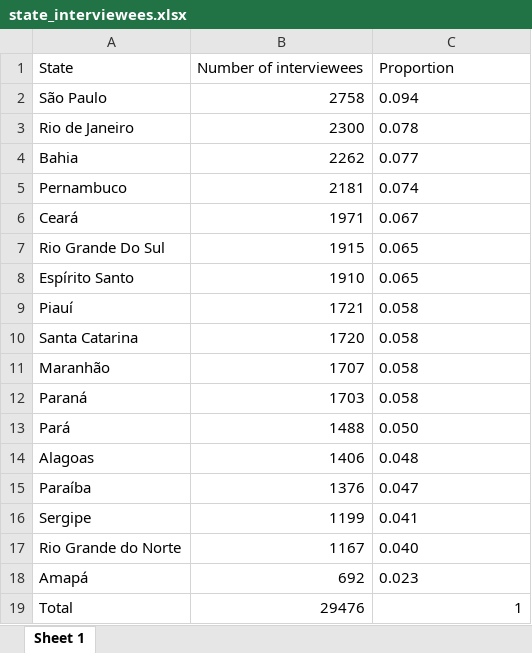
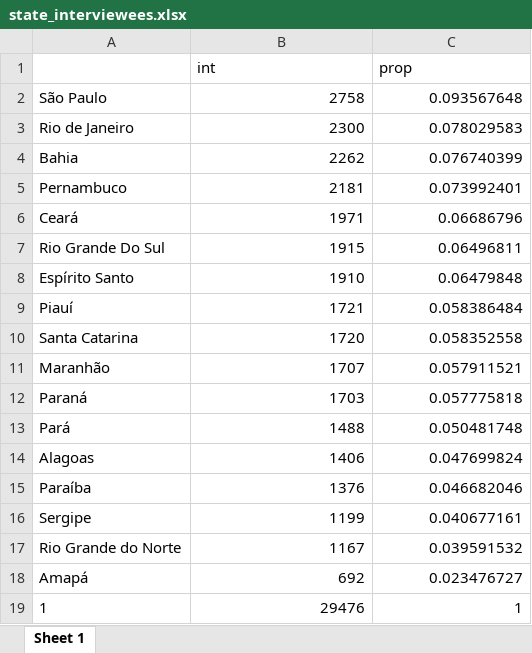
Before and after one commit to Sinbiose-Reefs/food_security, an Excel workbook: output/state_interviewees.xlsx, sheet Sheet 1, drawn as a sheet; values as stored, in another font and other column widths than the file's, no borders; removed rows and columns are numbered as before the commit, all else as after; the diff names each change by its address in the sheet, - before the commit and + after, or states it on an @@ line.

```diff
--- a/output/state_interviewees.xlsx (sheet Sheet 1)
+++ b/output/state_interviewees.xlsx (sheet Sheet 1)
-row 1: State | Number of interviewees | Proportion
+row 1:  | int | prop
-C2: 0.094
+C2: 0.093567648
-C2:C18 alignment: left
+C2:C18 alignment: right
-C3: 0.078
+C3: 0.078029583
-C4: 0.077
+C4: 0.076740399
-C5: 0.074
+C5: 0.073992401
-C6: 0.067
+C6: 0.06686796
-C7: 0.065
+C7: 0.06496811
-C8: 0.065
+C8: 0.06479848
-C9: 0.058
+C9: 0.058386484
-C10: 0.058
+C10: 0.058352558
-C11: 0.058
+C11: 0.057911521
-C12: 0.058
+C12: 0.057775818
-C13: 0.050
+C13: 0.050481748
-C14: 0.048
+C14: 0.047699824
-C15: 0.047
+C15: 0.046682046
-C16: 0.041
+C16: 0.040677161
-C17: 0.040
+C17: 0.039591532
-C18: 0.023
+C18: 0.023476727
-A19: Total
+A19: 1
```
Also changed, not shown: output/tab_names_catch.xlsx, 9 other files.
